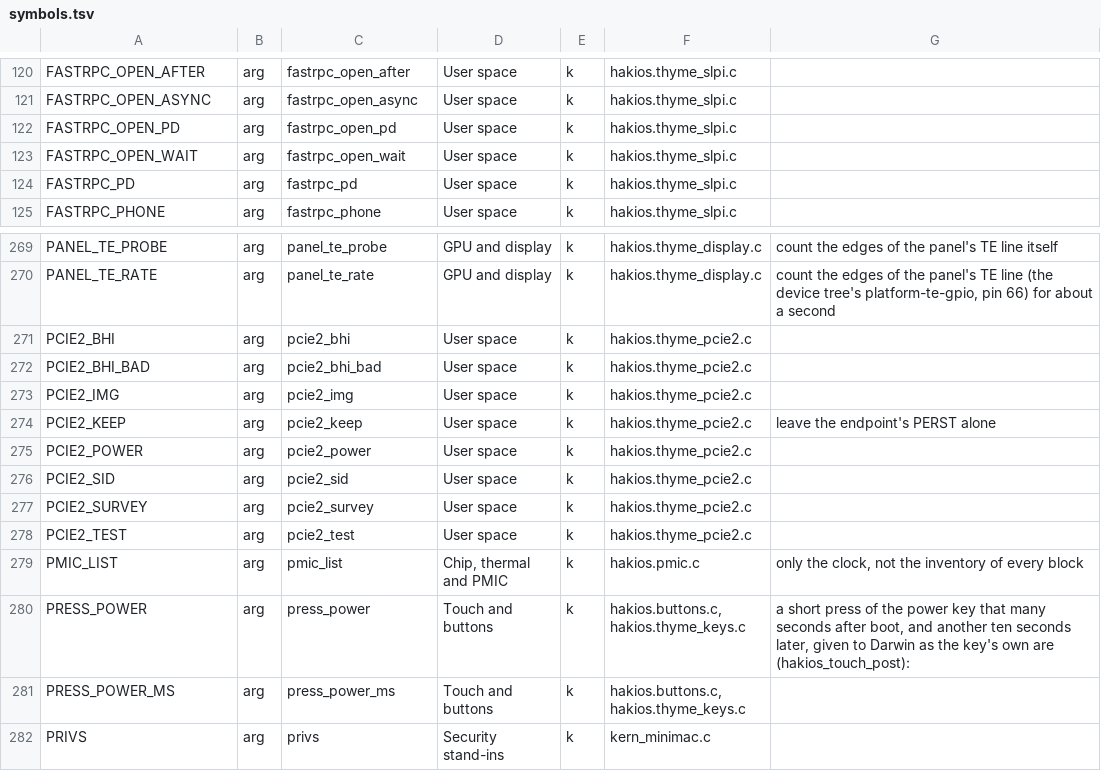
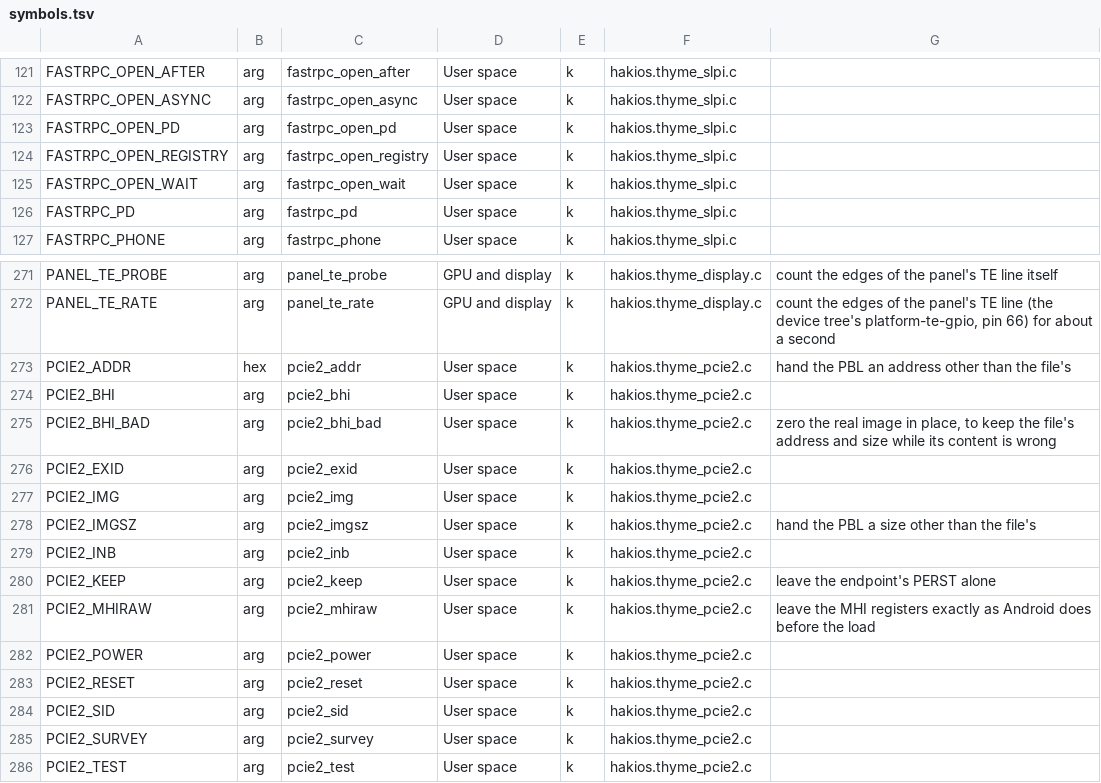
Before and after one commit to printlndarling/hakios-thyme, a TSV file: configs/symbols.tsv, drawn as a sheet; only a part is shown, gaps mark what is left out; the shorter side is filled out with more unchanged rows; the diff covers the shown part only.

Commit message:
chore: bring the boot-argument catalogue and common defconfig up to date
CI's checks were failing on main, and not only for this week's diag_mask: the
catalogue was missing fastrpc_open_registry, the pcie2_addr/exid/imgsz/inb
arguments and diag_mask (17 in all, 465 -> 482), and configs/common_defconfig
did not name their symbols. Regenerated with the commands the checks name:
tools/boot-args.py --markdown/--lst/--symbols and
tools/hakios-config.py listing common -o configs/common_defconfig.

boot-args --check, boot-args-test, hakios-config-test, drivers-check,
docs-check, provenance, mkesp, kernel-version, soc-only-changes and
hakios-device check all pass now.

```diff
--- a/configs/symbols.tsv
+++ b/configs/symbols.tsv
@@ -122,2 +123,3 @@ FASTRPC_OPEN_ASYNC	arg	fastrpc_open_async	User space	k	hakios.thyme_slpi.c
 FASTRPC_OPEN_PD	arg	fastrpc_open_pd	User space	k	hakios.thyme_slpi.c	
+FASTRPC_OPEN_REGISTRY	arg	fastrpc_open_registry	User space	k	hakios.thyme_slpi.c	
 FASTRPC_OPEN_WAIT	arg	fastrpc_open_wait	User space	k	hakios.thyme_slpi.c	
@@ -270,7 +272,13 @@ PANEL_TE_PROBE	arg	panel_te_probe	GPU and display	k	hakios.thyme_display.c	count
 PANEL_TE_RATE	arg	panel_te_rate	GPU and display	k	hakios.thyme_display.c	count the edges of the panel's TE line (the device tree's platform-te-gpio, pin 66) for about a second
+PCIE2_ADDR	hex	pcie2_addr	User space	k	hakios.thyme_pcie2.c	hand the PBL an address other than the file's
 PCIE2_BHI	arg	pcie2_bhi	User space	k	hakios.thyme_pcie2.c	
-PCIE2_BHI_BAD	arg	pcie2_bhi_bad	User space	k	hakios.thyme_pcie2.c	
+PCIE2_BHI_BAD	arg	pcie2_bhi_bad	User space	k	hakios.thyme_pcie2.c	zero the real image in place, to keep the file's address and size while its content is wrong
+PCIE2_EXID	arg	pcie2_exid	User space	k	hakios.thyme_pcie2.c	
 PCIE2_IMG	arg	pcie2_img	User space	k	hakios.thyme_pcie2.c	
+PCIE2_IMGSZ	arg	pcie2_imgsz	User space	k	hakios.thyme_pcie2.c	hand the PBL a size other than the file's
+PCIE2_INB	arg	pcie2_inb	User space	k	hakios.thyme_pcie2.c	
 PCIE2_KEEP	arg	pcie2_keep	User space	k	hakios.thyme_pcie2.c	leave the endpoint's PERST alone
+PCIE2_MHIRAW	arg	pcie2_mhiraw	User space	k	hakios.thyme_pcie2.c	leave the MHI registers exactly as Android does before the load
 PCIE2_POWER	arg	pcie2_power	User space	k	hakios.thyme_pcie2.c	
+PCIE2_RESET	arg	pcie2_reset	User space	k	hakios.thyme_pcie2.c	
 PCIE2_SID	arg	pcie2_sid	User space	k	hakios.thyme_pcie2.c	
```
Also changed, not shown: 10 added rows elsewhere in this file, 3 other files.
